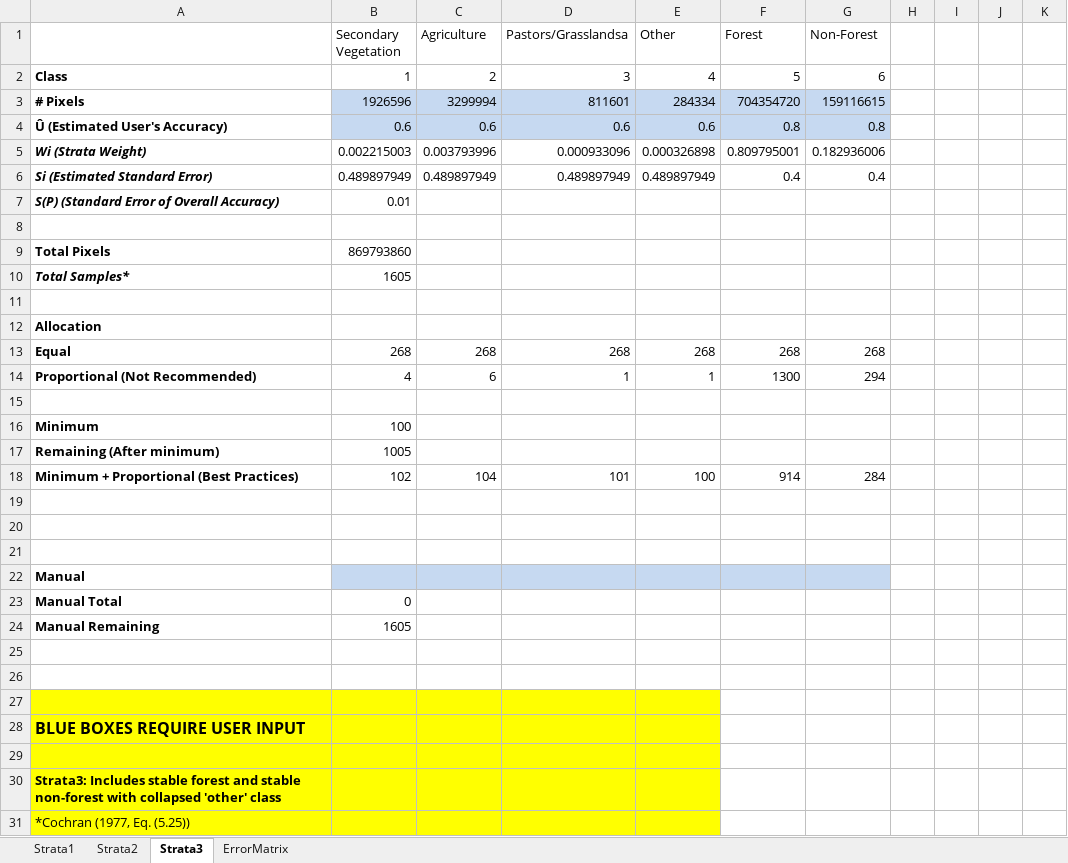
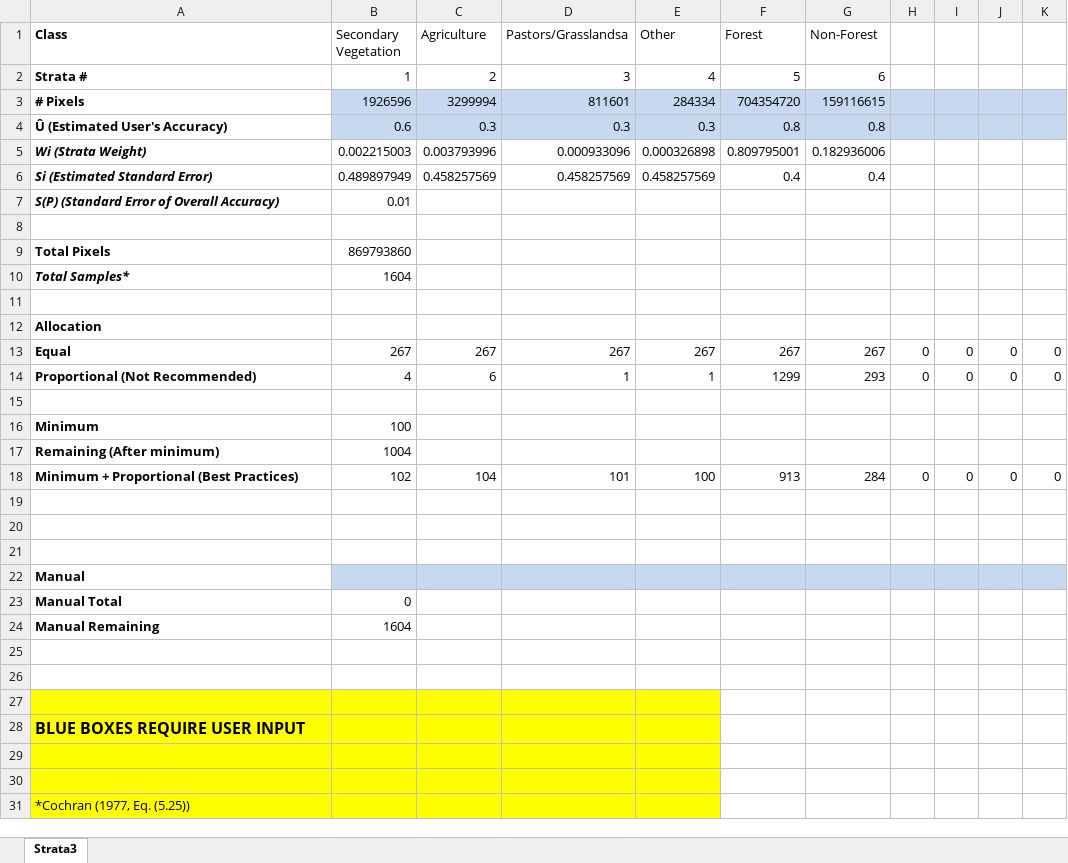
Before and after one commit to bullocke/sample, an Excel workbook: Excel/Sample_Allocation.xlsx, sheet Strata3, drawn as a sheet; values as stored, in another font and other column widths than the file's, no borders; removed rows and columns are numbered as before the commit, all else as after; the diff names each change by its address in the sheet, - before the commit and + after, or states it on an @@ line.

```diff
--- a/Excel/Sample_Allocation.xlsx (sheet Strata3)
+++ b/Excel/Sample_Allocation.xlsx (sheet Strata3)
-sheet tab: Strata1
-sheet tab: Strata2
-sheet tab: ErrorMatrix
-A1: (empty)
+A1: Class
-A2 (Class): Class
+A2 (Class): Strata #
-H3:K4 fill: none
+H3:K4 fill: #C6D9F1
-C4 (Agriculture): 0.6
+C4 (Agriculture): 0.3
-D4 (Pastors/Grasslandsa): 0.6
+D4 (Pastors/Grasslandsa): 0.3
-E4 (Other): 0.6
+E4 (Other): 0.3
-C6 (Agriculture): 0.489897949
+C6 (Agriculture): 0.458257569
-D6 (Pastors/Grasslandsa): 0.489897949
+D6 (Pastors/Grasslandsa): 0.458257569
-E6 (Other): 0.489897949
+E6 (Other): 0.458257569
-B10 (Secondary Vegetation): 1605
+B10 (Secondary Vegetation): 1604
-row 13: Equal | 268 | 268 | 268 | 268 | 268 | 268
+row 13: Equal | 267 | 267 | 267 | 267 | 267 | 267 | 0 | 0 | 0 | 0
-F14 (Forest): 1300
+F14 (Forest): 1299
-G14 (Non-Forest): 294
+G14 (Non-Forest): 293
-H14: (empty)
+H14: 0
-I14: (empty)
+I14: 0
-J14: (empty)
+J14: 0
-K14: (empty)
+K14: 0
-B17 (Secondary Vegetation): 1005
+B17 (Secondary Vegetation): 1004
-F18 (Forest): 914
+F18 (Forest): 913
-H18: (empty)
+H18: 0
-I18: (empty)
+I18: 0
-J18: (empty)
+J18: 0
-K18: (empty)
+K18: 0
-H22:K22 fill: none
+H22:K22 fill: #C6D9F1
-B24 (Secondary Vegetation): 1605
+B24 (Secondary Vegetation): 1604
-A30 (Class): Strata3: Includes stable forest and stable non-forest with collapsed 'other' class
+A30 (Class): (empty)
```
Also changed, not shown: 2 other files.
